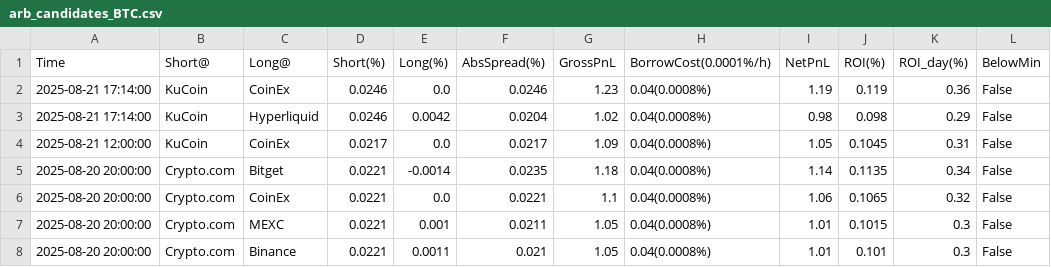
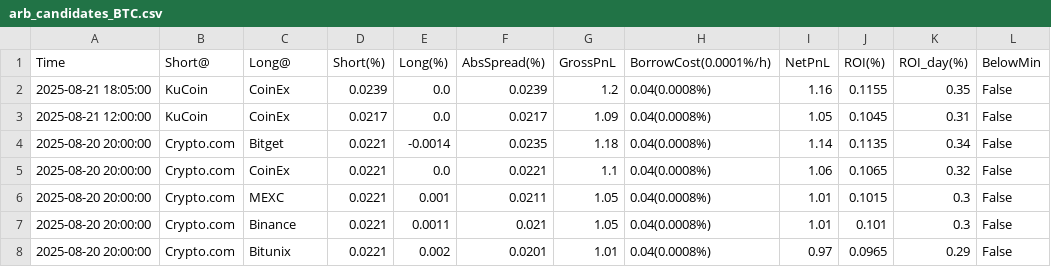
Before and after one commit to aerist123/funding-data, a CSV file: public/data/arb_candidates_BTC.csv, drawn as a sheet; only a part is shown; the shorter side is filled out with more unchanged rows.

```diff
--- a/public/data/arb_candidates_BTC.csv
+++ b/public/data/arb_candidates_BTC.csv
@@ -1,4 +1,3 @@
 Time,Short@,Long@,Short(%),Long(%),AbsSpread(%),GrossPnL,BorrowCost(0.0001%/h),NetPnL,ROI(%),ROI_day(%),BelowMin
-2025-08-21 17:14:00,KuCoin,CoinEx,0.0246,0.0,0.0246,1.23,0.04(0.0008%),1.19,0.119,0.36,False
-2025-08-21 17:14:00,KuCoin,Hyperliquid,0.0246,0.0042,0.0204,1.02,0.04(0.0008%),0.98,0.098,0.29,False
+2025-08-21 18:05:00,KuCoin,CoinEx,0.0239,0.0,0.0239,1.2,0.04(0.0008%),1.16,0.1155,0.35,False
 2025-08-21 12:00:00,KuCoin,CoinEx,0.0217,0.0,0.0217,1.09,0.04(0.0008%),1.05,0.1045,0.31,False
```
Also changed, not shown: public/data/arb_candidates_CVC.csv, public/data/arb_candidates_GAS.csv, 17 other files.
